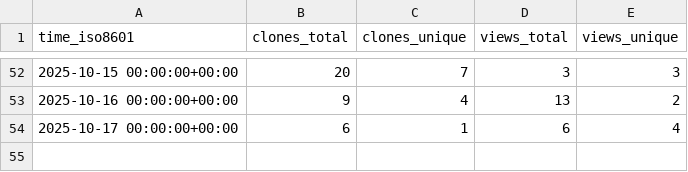
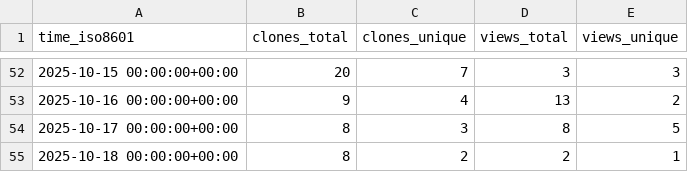
Before and after one commit to edanya-uma/Tsunami-HySEA, a CSV file: edanya-uma/Tsunami-HySEA/ghrs-data/views_clones_aggregate.csv, drawn as a sheet; only a part is shown, gaps mark what is left out.

```diff
--- a/edanya-uma/Tsunami-HySEA/ghrs-data/views_clones_aggregate.csv
+++ b/edanya-uma/Tsunami-HySEA/ghrs-data/views_clones_aggregate.csv
@@ -53,2 +53,3 @@ time_iso8601,clones_total,clones_unique,views_total,views_unique
 2025-10-16 00:00:00+00:00,9,4,13,2
-2025-10-17 00:00:00+00:00,6,1,6,4
+2025-10-17 00:00:00+00:00,8,3,8,5
+2025-10-18 00:00:00+00:00,8,2,2,1
```
Also changed, not shown: 1 other file.
